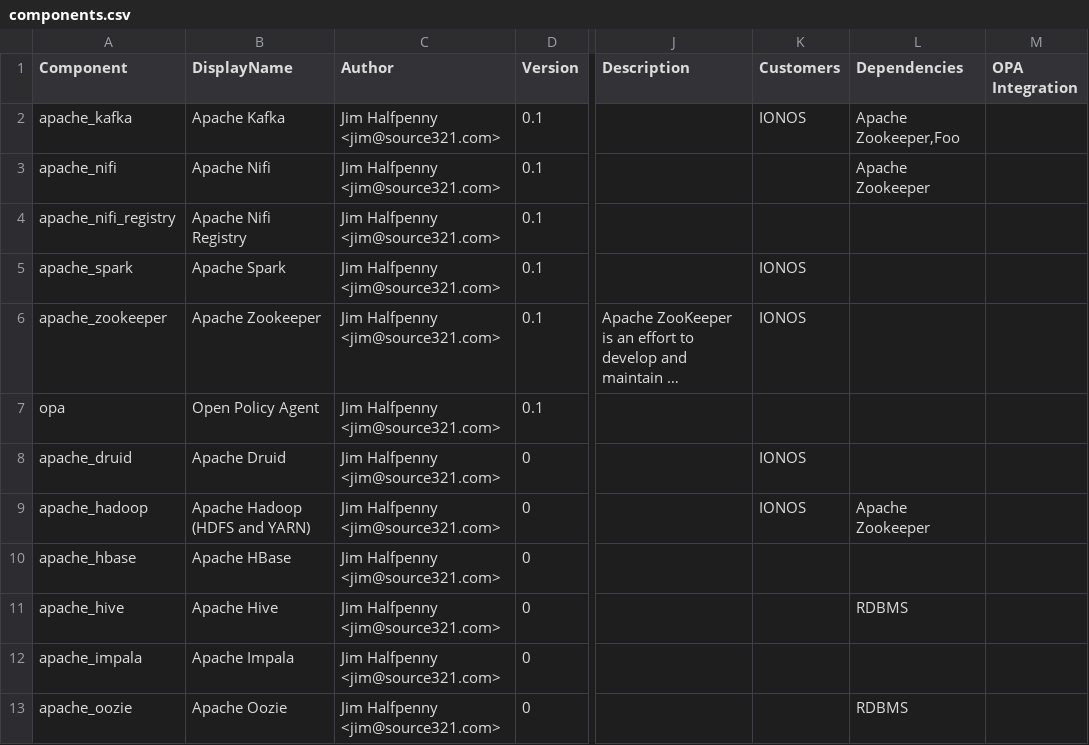
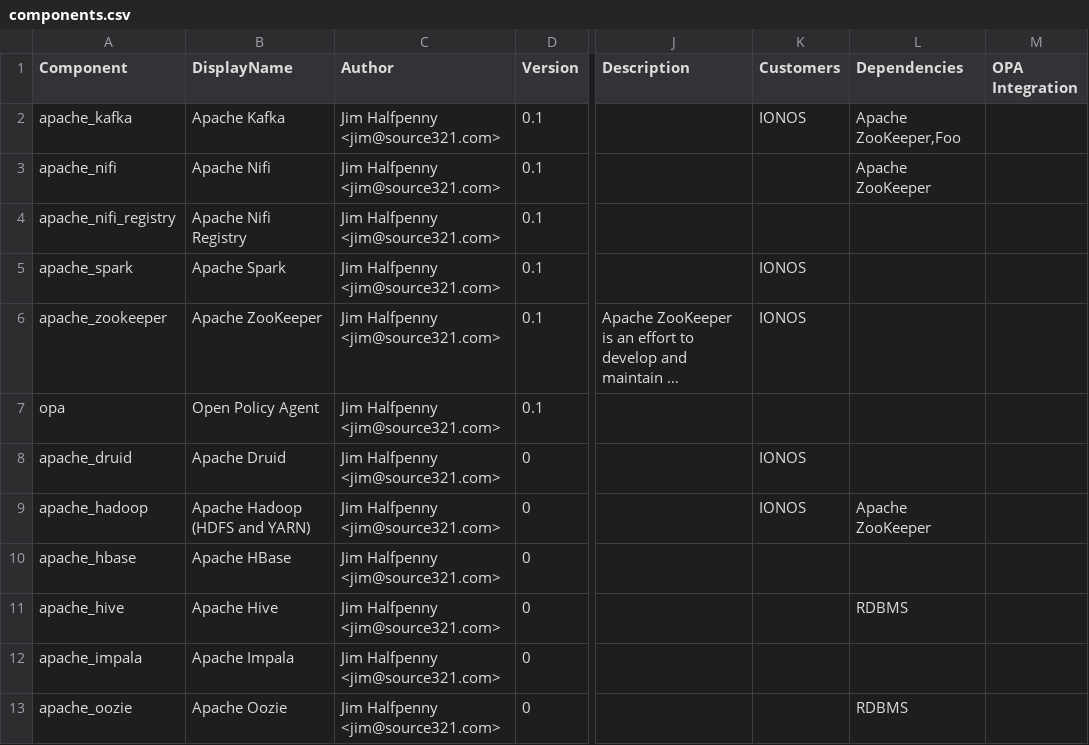
Before and after one commit to stackabletech/documentation, a CSV file: maturity_levels/components.csv, drawn as a sheet; only a part is shown, gaps mark what is left out; long unchanged cells end in …; the diff names each change by its address in the sheet, - before the commit and + after, or states it on an @@ line.

Commit message:
Updates and typo fixes

```diff
--- a/maturity_levels/components.csv
+++ b/maturity_levels/components.csv
-L2 (Dependencies): Apache Zookeeper,Foo
+L2 (Dependencies): Apache ZooKeeper,Foo
-L3 (Dependencies): Apache Zookeeper
+L3 (Dependencies): Apache ZooKeeper
-B6 (DisplayName): Apache Zookeeper
+B6 (DisplayName): Apache ZooKeeper
-L9 (Dependencies): Apache Zookeeper
+L9 (Dependencies): Apache ZooKeeper
```
Also changed, not shown: 10 other files.
